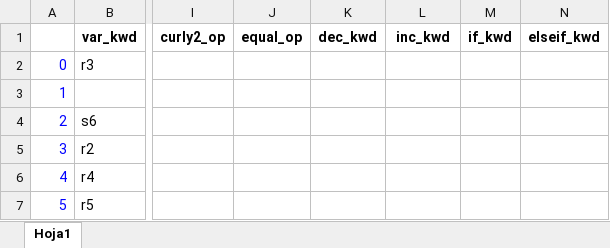
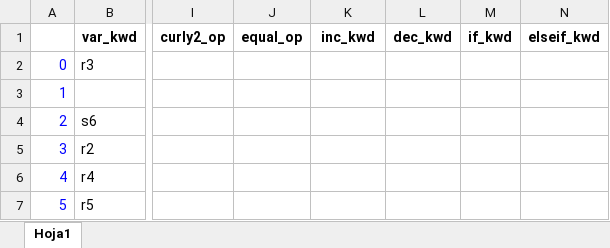
Before and after one commit to ASuarez18/TC3002B_Compilador, an Excel workbook: Transitions.xlsx, sheet Hoja1, drawn as a sheet; only a part is shown, gaps mark what is left out; values as stored, in another font and other column widths than the file's, no borders; the diff names each change by its address in the sheet, - before the commit and + after, or states it on an @@ line.

Commit message:
New Transitions and rules

```diff
--- a/Transitions.xlsx (sheet Hoja1)
+++ b/Transitions.xlsx (sheet Hoja1)
-K1: dec_kwd
+K1: inc_kwd
-L1: inc_kwd
+L1: dec_kwd
```
Also changed, not shown: 1 other file.
